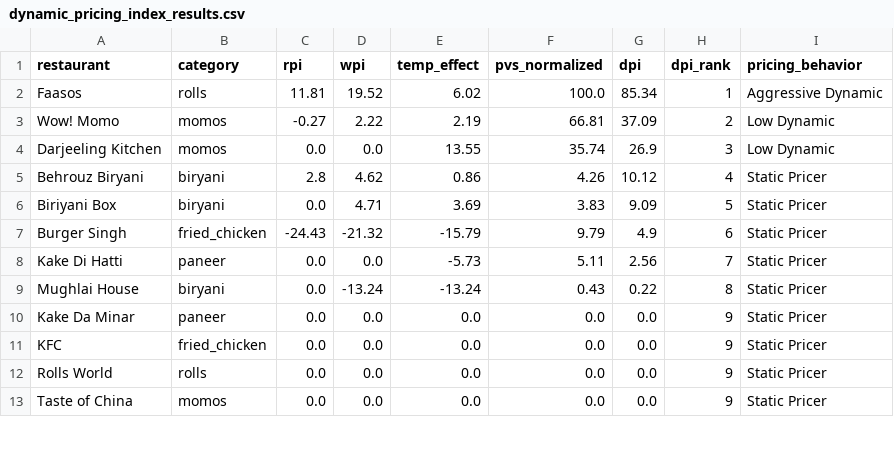
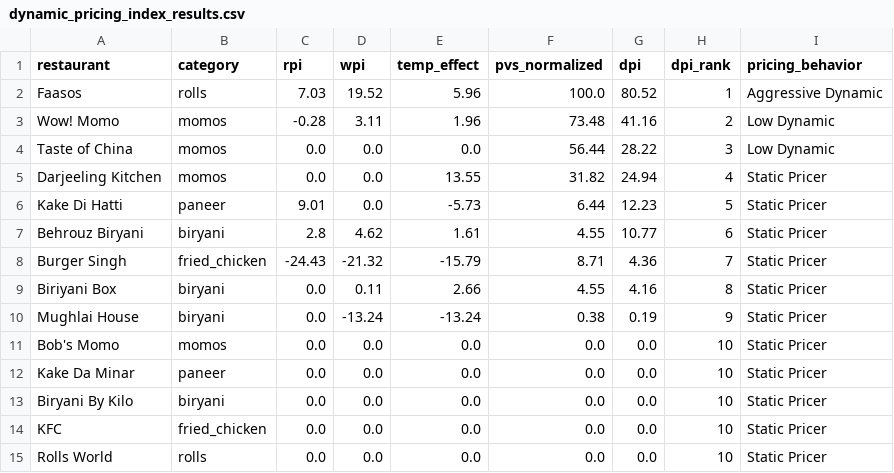
Before and after one commit to Laren27/Price-Surge, a CSV file: data/processed/dynamic_pricing_index/dynamic_pricing_index_results.csv, drawn as a sheet; only a part is shown; the diff covers the shown part only.

Commit message:
Update dynamic_pricing_index_results.csv

```diff
--- a/data/processed/dynamic_pricing_index/dynamic_pricing_index_results.csv
+++ b/data/processed/dynamic_pricing_index/dynamic_pricing_index_results.csv
@@ -1,13 +1,15 @@
 restaurant,category,rpi,wpi,temp_effect,pvs_normalized,dpi,dpi_rank,pricing_behavior
-Faasos,rolls,11.81,19.52,6.02,100.0,85.34,1,Aggressive Dynamic
-Wow! Momo,momos,-0.27,2.22,2.19,66.81,37.09,2,Low Dynamic
-Darjeeling Kitchen,momos,0.0,0.0,13.55,35.74,26.9,3,Low Dynamic
-Behrouz Biryani,biryani,2.8,4.62,0.86,4.26,10.12,4,Static Pricer
-Biriyani Box,biryani,0.0,4.71,3.69,3.83,9.09,5,Static Pricer
-Burger Singh,fried_chicken,-24.43,-21.32,-15.79,9.79,4.9,6,Static Pricer
-Kake Di Hatti,paneer,0.0,0.0,-5.73,5.11,2.56,7,Static Pricer
-Mughlai House,biryani,0.0,-13.24,-13.24,0.43,0.22,8,Static Pricer
-Kake Da Minar,paneer,0.0,0.0,0.0,0.0,0.0,9,Static Pricer
-KFC,fried_chicken,0.0,0.0,0.0,0.0,0.0,9,Static Pricer
-Rolls World,rolls,0.0,0.0,0.0,0.0,0.0,9,Static Pricer
-Taste of China,momos,0.0,0.0,0.0,0.0,0.0,9,Static Pricer
+Faasos,rolls,7.03,19.52,5.96,100.0,80.52,1,Aggressive Dynamic
+Wow! Momo,momos,-0.28,3.11,1.96,73.48,41.16,2,Low Dynamic
+Taste of China,momos,0.0,0.0,0.0,56.44,28.22,3,Low Dynamic
+Darjeeling Kitchen,momos,0.0,0.0,13.55,31.82,24.94,4,Static Pricer
+Kake Di Hatti,paneer,9.01,0.0,-5.73,6.44,12.23,5,Static Pricer
+Behrouz Biryani,biryani,2.8,4.62,1.61,4.55,10.77,6,Static Pricer
+Burger Singh,fried_chicken,-24.43,-21.32,-15.79,8.71,4.36,7,Static Pricer
+Biriyani Box,biryani,0.0,0.11,2.66,4.55,4.16,8,Static Pricer
+Mughlai House,biryani,0.0,-13.24,-13.24,0.38,0.19,9,Static Pricer
+Bob's Momo,momos,0.0,0.0,0.0,0.0,0.0,10,Static Pricer
+Kake Da Minar,paneer,0.0,0.0,0.0,0.0,0.0,10,Static Pricer
+Biryani By Kilo,biryani,0.0,0.0,0.0,0.0,0.0,10,Static Pricer
+KFC,fried_chicken,0.0,0.0,0.0,0.0,0.0,10,Static Pricer
+Rolls World,rolls,0.0,0.0,0.0,0.0,0.0,10,Static Pricer
```
Also changed, not shown: 2 removed rows and 7 edited cells elsewhere in this file.
